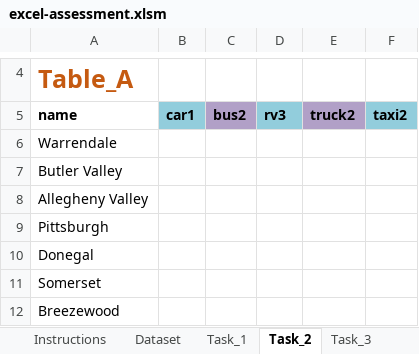
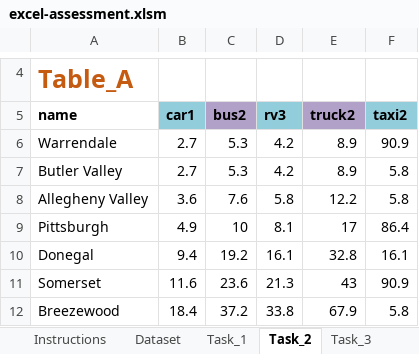
Before and after one commit to Ashish-Kumar-Noida/MapUp-Data-Assessment-F, an Excel workbook: submissions/excel-assessment.xlsm, sheet Task_2, drawn as a sheet; only a part is shown, gaps mark what is left out; values as stored, in another font and other column widths than the file's, no borders; the diff covers the shown part only; the diff names each change by its address in the sheet, - before the commit and + after, or states it on an @@ line.

```diff
--- a/submissions/excel-assessment.xlsm (sheet Task_2)
+++ b/submissions/excel-assessment.xlsm (sheet Task_2)
-B6:B7 (car1): (empty)
+B6:B7 (car1): 2.7
-C6:C7 (bus2): (empty)
+C6:C7 (bus2): 5.3
-D6:D7 (rv3): (empty)
+D6:D7 (rv3): 4.2
-E6:E7 (truck2): (empty)
+E6:E7 (truck2): 8.9
-F6 (taxi2): (empty)
+F6 (taxi2): 90.9
-F7:F8 (taxi2): (empty)
+F7:F8 (taxi2): 5.8
-B8 (car1): (empty)
+B8 (car1): 3.6
-C8 (bus2): (empty)
+C8 (bus2): 7.6
-D8 (rv3): (empty)
+D8 (rv3): 5.8
-E8 (truck2): (empty)
+E8 (truck2): 12.2
-B9 (car1): (empty)
+B9 (car1): 4.9
-C9 (bus2): (empty)
+C9 (bus2): 10
-D9 (rv3): (empty)
+D9 (rv3): 8.1
-E9 (truck2): (empty)
+E9 (truck2): 17
-F9 (taxi2): (empty)
+F9 (taxi2): 86.4
-B10 (car1): (empty)
+B10 (car1): 9.4
-C10 (bus2): (empty)
+C10 (bus2): 19.2
-D10 (rv3): (empty)
+D10 (rv3): 16.1
-E10 (truck2): (empty)
+E10 (truck2): 32.8
-F10 (taxi2): (empty)
+F10 (taxi2): 16.1
-B11 (car1): (empty)
+B11 (car1): 11.6
-C11 (bus2): (empty)
+C11 (bus2): 23.6
-D11 (rv3): (empty)
+D11 (rv3): 21.3
-E11 (truck2): (empty)
+E11 (truck2): 43
-F11 (taxi2): (empty)
+F11 (taxi2): 90.9
-B12 (car1): (empty)
+B12 (car1): 18.4
-C12 (bus2): (empty)
+C12 (bus2): 37.2
-D12 (rv3): (empty)
+D12 (rv3): 33.8
-E12 (truck2): (empty)
+E12 (truck2): 67.9
-F12 (taxi2): (empty)
+F12 (taxi2): 5.8
```
Also changed, not shown: 90 edited cells elsewhere in this sheet, sheet Task_3, sheet Dataset, sheet Task_4, sheet Task_1, 1 other file.
